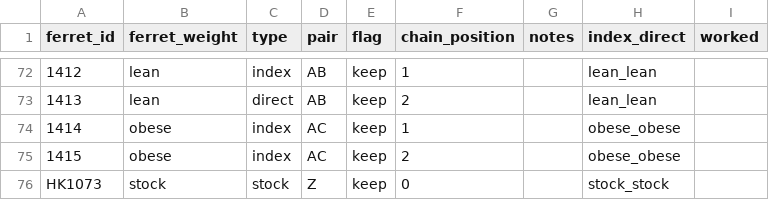
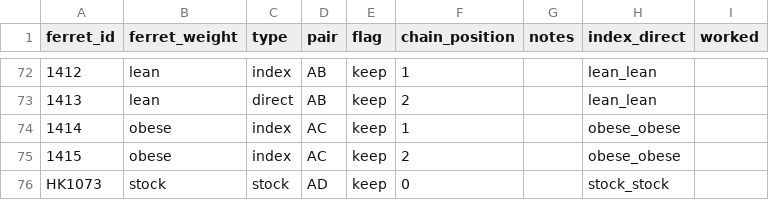
Before and after one commit to MarissaKnoll/Obesity, a CSV file: NewExtractions/H9N2/DVGs/scripts/transmission_h9n2_use_long.csv, drawn as a sheet; only a part is shown, gaps mark what is left out.

Commit message:
adjust stock flag

```diff
--- a/NewExtractions/H9N2/DVGs/scripts/transmission_h9n2_use_long.csv
+++ b/NewExtractions/H9N2/DVGs/scripts/transmission_h9n2_use_long.csv
@@ -75,2 +75,2 @@ ferret_id,ferret_weight,type,pair,flag,chain_position,notes,index_direct,worked
 1415,obese,index,AC,keep,2,,obese_obese,
-HK1073,stock,stock,Z,keep,0,,stock_stock,
+HK1073,stock,stock,AD,keep,0,,stock_stock,
```
